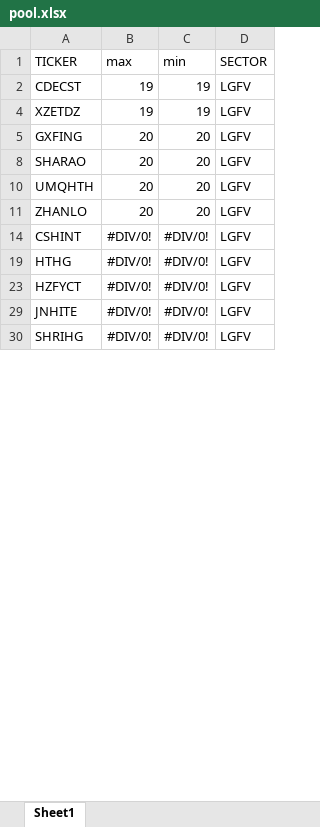
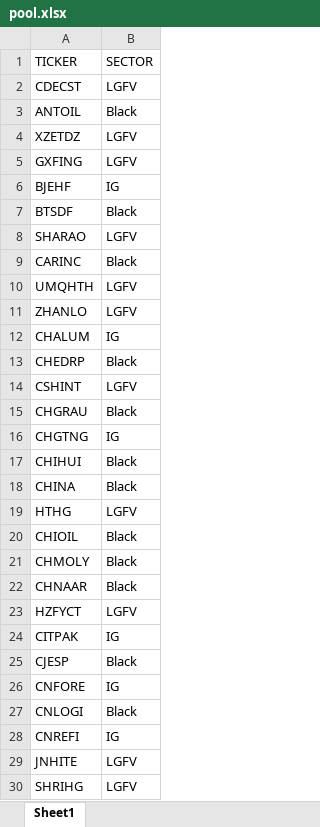
Before and after one commit to SDPOPT/HY_index, an Excel workbook: pool.xlsx, sheet Sheet1, drawn as a sheet; only a part is shown; values as stored, in another font and other column widths than the file's, no borders; removed rows and columns are numbered as before the commit, all else as after; the diff covers the shown part only; the diff names each change by its address in the sheet, - before the commit and + after, or states it on an @@ line.

```diff
--- a/pool.xlsx (sheet Sheet1)
+++ b/pool.xlsx (sheet Sheet1)
-column B, rows 1-30: max | 19 | 19 | 20 | 20 | 20 | 20 | #DIV/0! | #DIV/0! | #DIV/0! | #DIV/0! | #DIV/0!
-column C, rows 1-30: min | 19 | 19 | 20 | 20 | 20 | 20 | #DIV/0! | #DIV/0! | #DIV/0! | #DIV/0! | #DIV/0!
+row 3: ANTOIL | Black
+row 6: BJEHF | IG
+row 7: BTSDF | Black
+row 9: CARINC | Black
+row 12: CHALUM | IG
+row 13: CHEDRP | Black
+row 15: CHGRAU | Black
+row 16: CHGTNG | IG
+row 17: CHIHUI | Black
+row 18: CHINA | Black
+row 20: CHIOIL | Black
+row 21: CHMOLY | Black
+row 22: CHNAAR | Black
+row 24: CITPAK | IG
+row 25: CJESP | Black
+row 26: CNFORE | IG
+row 27: CNLOGI | Black
+row 28: CNREFI | IG
```
Also changed, not shown: 39 added rows elsewhere in this sheet, hidden cells, 4 other files.
